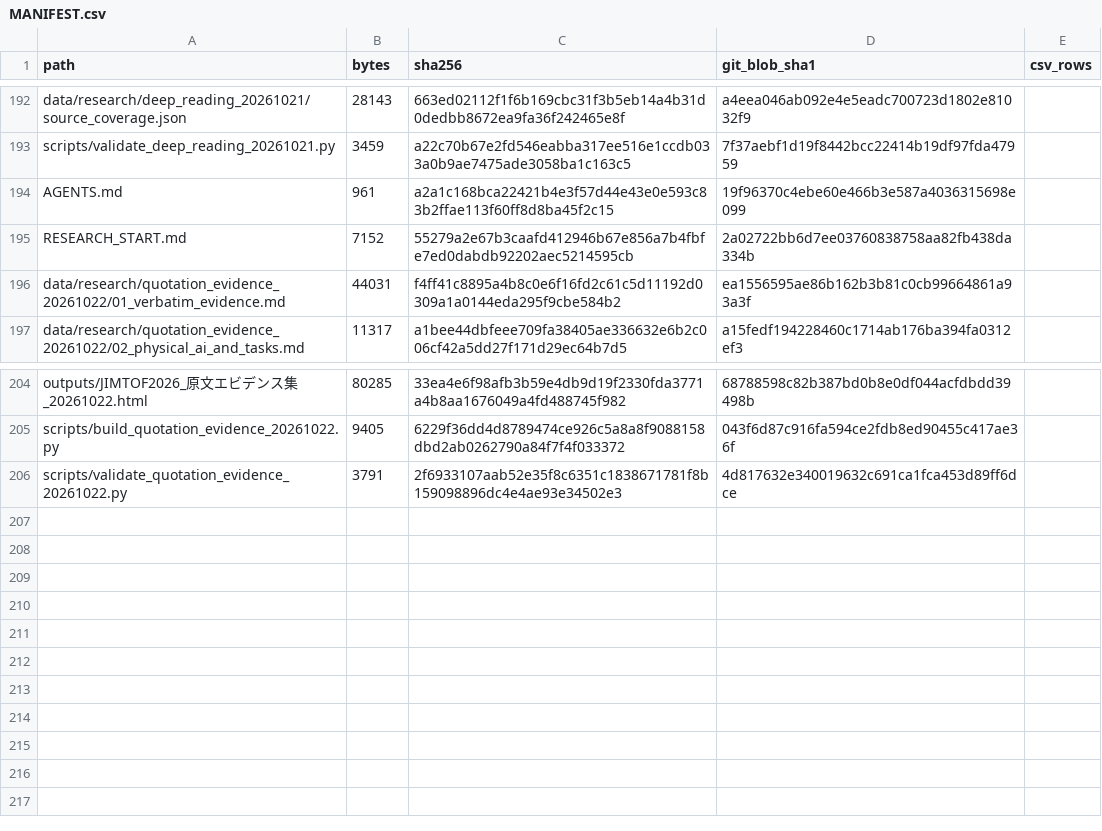
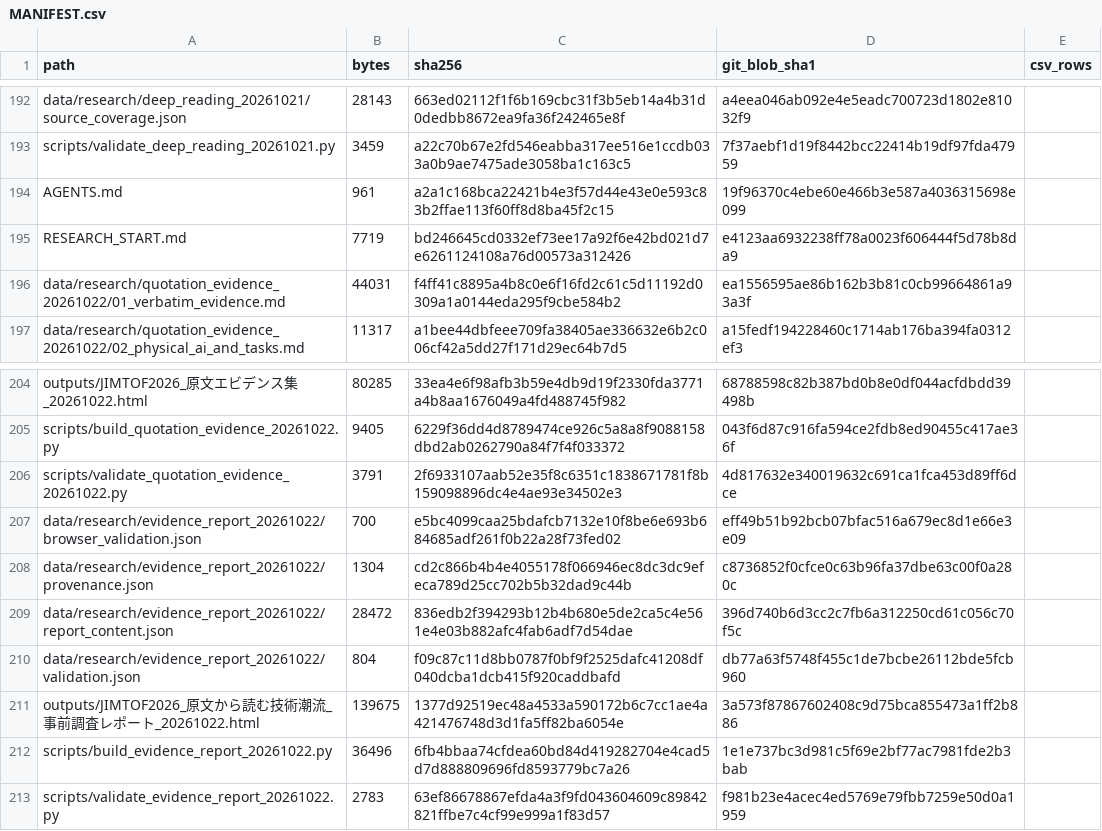
Before and after one commit to jio-n/J_research, a CSV file: MANIFEST.csv, drawn as a sheet; only a part is shown, gaps mark what is left out.

Commit message:
Create integrated HTML report from verbatim evidence and follow-up research

```diff
--- a/MANIFEST.csv
+++ b/MANIFEST.csv
@@ -194,3 +194,3 @@ scripts/validate_deep_reading_20261021.py,3459,a22c70b67e2fd546eabba317ee516e1cc
 AGENTS.md,961,a2a1c168bca22421b4e3f57d44e43e0e593c83b2ffae113f60ff8d8ba45f2c15,19f96370c4ebe60e466b3e587a4036315698e099,
-RESEARCH_START.md,7152,55279a2e67b3caafd412946b67e856a7b4fbfe7ed0dabdb92202aec5214595cb,2a02722bb6d7ee03760838758aa82fb438da334b,
+RESEARCH_START.md,7719,bd246645cd0332ef73ee17a92f6e42bd021d7e6261124108a76d00573a312426,e4123aa6932238ff78a0023f606444f5d78b8da9,
 data/research/quotation_evidence_20261022/01_verbatim_evidence.md,44031,f4ff41c8895a4b8c0e6f16fd2c61c5d11192d0309a1a0144eda295f9cbe584b2,ea1556595ae86b162b3b81c0cb99664861a93a3f,
@@ -206 +206,8 @@ scripts/build_quotation_evidence_20261022.py,9405,6229f36dd4d8789474ce926c5a8a8f
 scripts/validate_quotation_evidence_20261022.py,3791,2f6933107aab52e35f8c6351c1838671781f8b159098896dc4e4ae93e34502e3,4d817632e340019632c691ca1fca453d89ff6dce,
+data/research/evidence_report_20261022/browser_validation.json,700,e5bc4099caa25bdafcb7132e10f8be6e693b684685adf261f0b22a28f73fed02,eff49b51b92bcb07bfac516a679ec8d1e66e3e09,
+data/research/evidence_report_20261022/provenance.json,1304,cd2c866b4b4e4055178f066946ec8dc3dc9efeca789d25cc702b5b32dad9c44b,c8736852f0cfce0c63b96fa37dbe63c00f0a280c,
+data/research/evidence_report_20261022/report_content.json,28472,836edb2f394293b12b4b680e5de2ca5c4e561e4e03b882afc4fab6adf7d54dae,396d740b6d3cc2c7fb6a312250cd61c056c70f5c,
+data/research/evidence_report_20261022/validation.json,804,f09c87c11d8bb0787f0bf9f2525dafc41208df040dcba1dcb415f920caddbafd,db77a63f5748f455c1de7bcbe26112bde5fcb960,
+outputs/JIMTOF2026_原文から読む技術潮流_事前調査レポート_20261022.html,139675,1377d92519ec48a4533a590172b6c7cc1ae4a421476748d3d1fa5ff82ba6054e,3a573f87867602408c9d75bca855473a1ff2b886,
+scripts/build_evidence_report_20261022.py,36496,6fb4bbaa74cfdea60bd84d419282704e4cad5d7d888809696fd8593779bc7a26,1e1e737bc3d981c5f69e2bf77ac7981fde2b3bab,
+scripts/validate_evidence_report_20261022.py,2783,63ef86678867efda4a3f9fd043604609c89842821ffbe7c4cf99e999a1f83d57,f981b23e4acec4ed5769e79fbb7259e50d0a1959,
```
Also changed, not shown: 9 other files.
